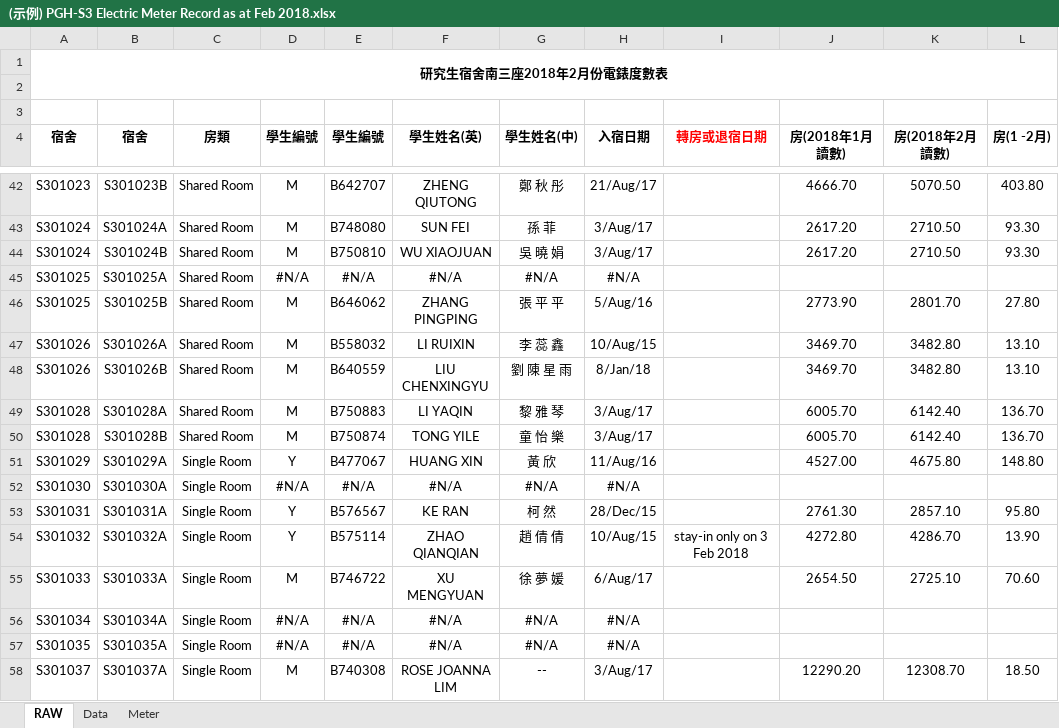
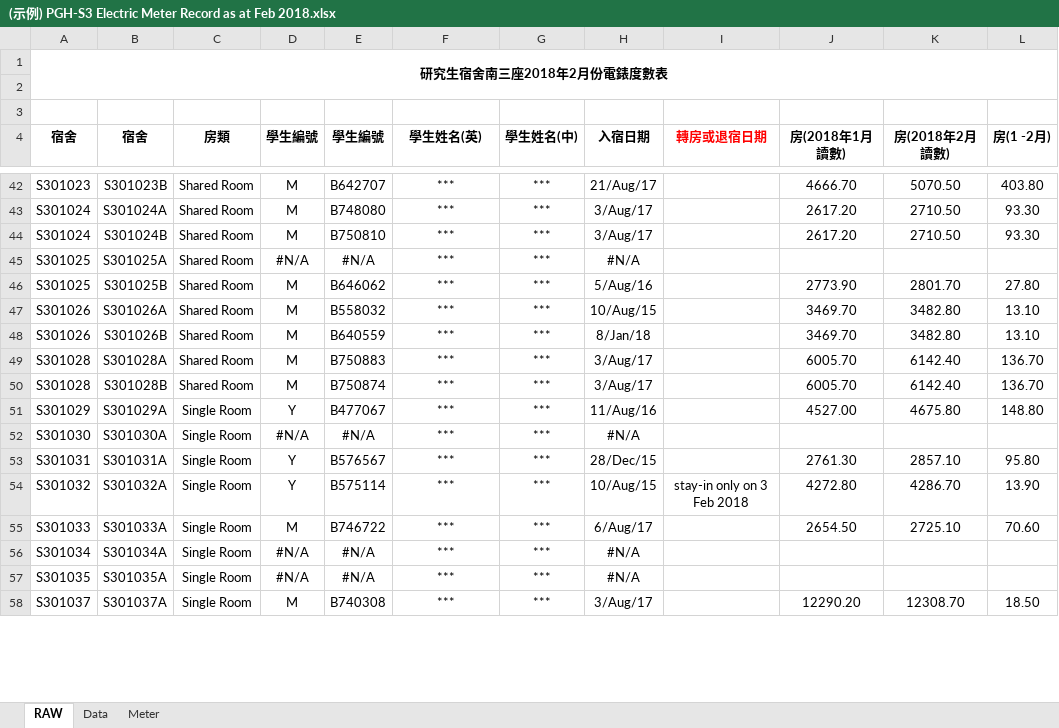
Before and after one commit to ZhangRaymond/Fee_Calculator_for_UM, an Excel workbook: (示例) PGH-S3 Electric Meter Record as at Feb 2018.xlsx, sheet RAW, drawn as a sheet; only a part is shown, gaps mark what is left out; values as stored, in another font and other column widths than the file's, no borders; the diff covers the shown part only; the diff names each change by its address in the sheet, - before the commit and + after, or states it on an @@ line.

```diff
--- a/(示例) PGH-S3 Electric Meter Record as at Feb 2018.xlsx (sheet RAW)
+++ b/(示例) PGH-S3 Electric Meter Record as at Feb 2018.xlsx (sheet RAW)
-F42 (學生姓名(英)): ZHENG QIUTONG
+F42 (學生姓名(英)): ***
-G42 (學生姓名(中)): 鄭 秋 彤
+G42 (學生姓名(中)): ***
-F43 (學生姓名(英)): SUN FEI
+F43 (學生姓名(英)): ***
-G43 (學生姓名(中)): 孫 菲
+G43 (學生姓名(中)): ***
-F44 (學生姓名(英)): WU XIAOJUAN
+F44 (學生姓名(英)): ***
-G44 (學生姓名(中)): 吳 曉 娟
+G44 (學生姓名(中)): ***
-F45 (學生姓名(英)): #N/A
+F45 (學生姓名(英)): ***
-G45 (學生姓名(中)): #N/A
+G45 (學生姓名(中)): ***
-F46 (學生姓名(英)): ZHANG PINGPING
+F46 (學生姓名(英)): ***
-G46 (學生姓名(中)): 張 平 平
+G46 (學生姓名(中)): ***
-F47 (學生姓名(英)): LI RUIXIN
+F47 (學生姓名(英)): ***
-G47 (學生姓名(中)): 李 蕊 鑫
+G47 (學生姓名(中)): ***
-F48 (學生姓名(英)): LIU CHENXINGYU
+F48 (學生姓名(英)): ***
-G48 (學生姓名(中)): 劉 陳 星 雨
+G48 (學生姓名(中)): ***
-F49 (學生姓名(英)): LI YAQIN
+F49 (學生姓名(英)): ***
-G49 (學生姓名(中)): 黎 雅 琴
+G49 (學生姓名(中)): ***
-F50 (學生姓名(英)): TONG YILE
+F50 (學生姓名(英)): ***
-G50 (學生姓名(中)): 童 怡 樂
+G50 (學生姓名(中)): ***
-F51 (學生姓名(英)): HUANG XIN
+F51 (學生姓名(英)): ***
-G51 (學生姓名(中)): 黃 欣
+G51 (學生姓名(中)): ***
-F52 (學生姓名(英)): #N/A
+F52 (學生姓名(英)): ***
-G52 (學生姓名(中)): #N/A
+G52 (學生姓名(中)): ***
-F53 (學生姓名(英)): KE RAN
+F53 (學生姓名(英)): ***
-G53 (學生姓名(中)): 柯 然
+G53 (學生姓名(中)): ***
-F54 (學生姓名(英)): ZHAO QIANQIAN
+F54 (學生姓名(英)): ***
-G54 (學生姓名(中)): 趙 倩 倩
+G54 (學生姓名(中)): ***
-F55 (學生姓名(英)): XU MENGYUAN
+F55 (學生姓名(英)): ***
-G55 (學生姓名(中)): 徐 夢 媛
+G55 (學生姓名(中)): ***
-F56:F57 (學生姓名(英)): #N/A
+F56:F57 (學生姓名(英)): ***
-G56:G57 (學生姓名(中)): #N/A
+G56:G57 (學生姓名(中)): ***
-F58 (學生姓名(英)): ROSE JOANNA LIM
+F58 (學生姓名(英)): ***
-G58 (學生姓名(中)): --
+G58 (學生姓名(中)): ***
```
Also changed, not shown: 1807 edited cells elsewhere in this sheet, Result/【Fee】(示例) PGH-S3 Electric Meter Record as at Feb 2018.xlsx.
